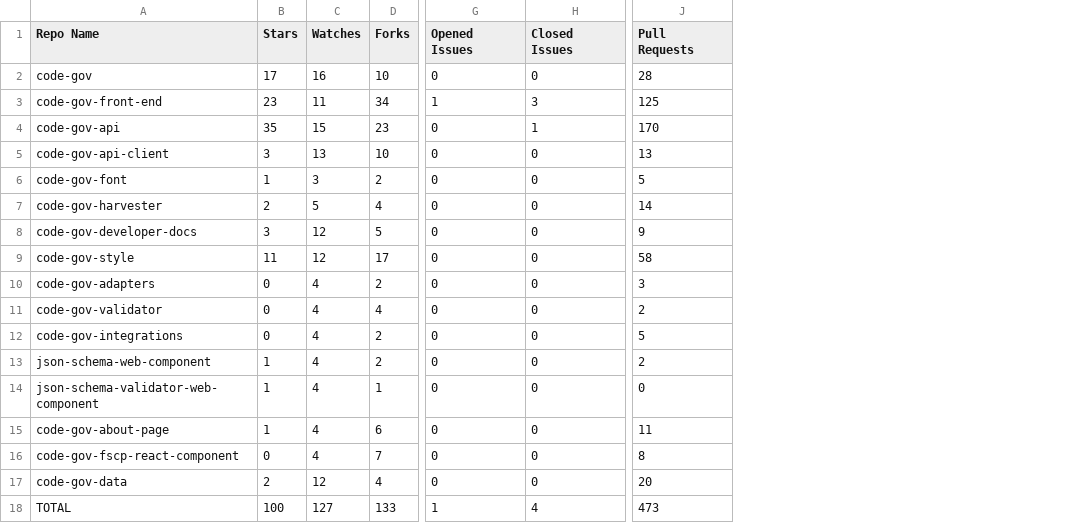
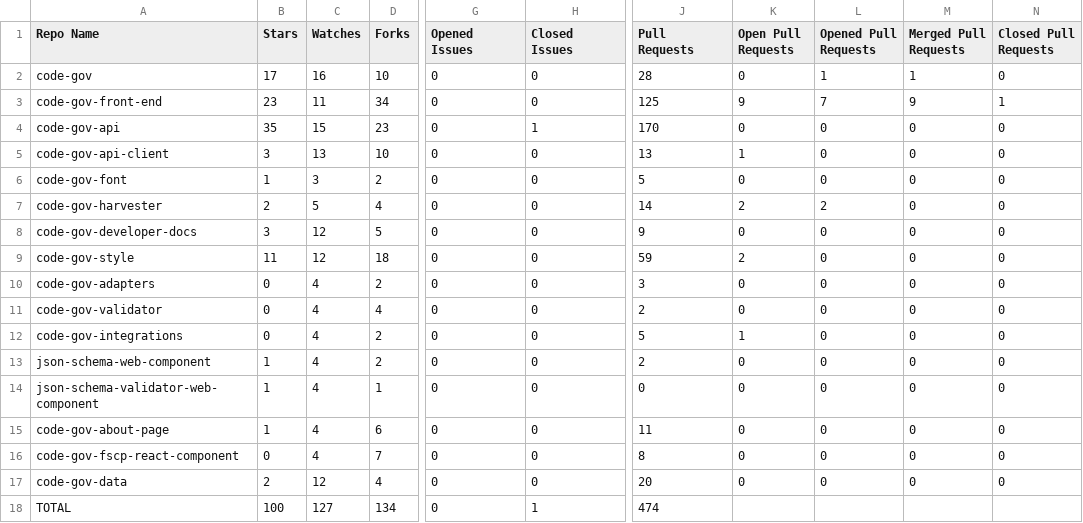
Before and after one commit to GSA/code-gov-github-metrics, a CSV file: out.csv, drawn as a sheet; only a part is shown, gaps mark what is left out; the diff names each change by its address in the sheet, - before the commit and + after, or states it on an @@ line.

Commit message:
Add merged, closed, and open PR counts

```diff
--- a/out.csv
+++ b/out.csv
+column K (Open Pull Requests), rows 2-17: 0 | 9 | 0 | 1 | 0 | 2 | 0 | 2 | 0 | 0 | 1 | 0 | 0 | 0 | 0 | 0
+column L (Opened Pull Requests), rows 2-17: 1 | 7 | 0 | 0 | 0 | 2 | 0 | 0 | 0 | 0 | 0 | 0 | 0 | 0 | 0 | 0
+column M (Merged Pull Requests), rows 2-17: 1 | 9 | 0 | 0 | 0 | 0 | 0 | 0 | 0 | 0 | 0 | 0 | 0 | 0 | 0 | 0
+column N (Closed Pull Requests), rows 2-17: 0 | 1 | 0 | 0 | 0 | 0 | 0 | 0 | 0 | 0 | 0 | 0 | 0 | 0 | 0 | 0
-G3 (Opened Issues): 1
+G3 (Opened Issues): 0
-H3 (Closed Issues): 3
+H3 (Closed Issues): 0
-D9 (Forks): 17
+D9 (Forks): 18
-J9 (Pull Requests): 58
+J9 (Pull Requests): 59
-D18 (Forks): 133
+D18 (Forks): 134
-G18 (Opened Issues): 1
+G18 (Opened Issues): 0
-H18 (Closed Issues): 4
+H18 (Closed Issues): 1
-J18 (Pull Requests): 473
+J18 (Pull Requests): 474
```
Also changed, not shown: 1 other file.
